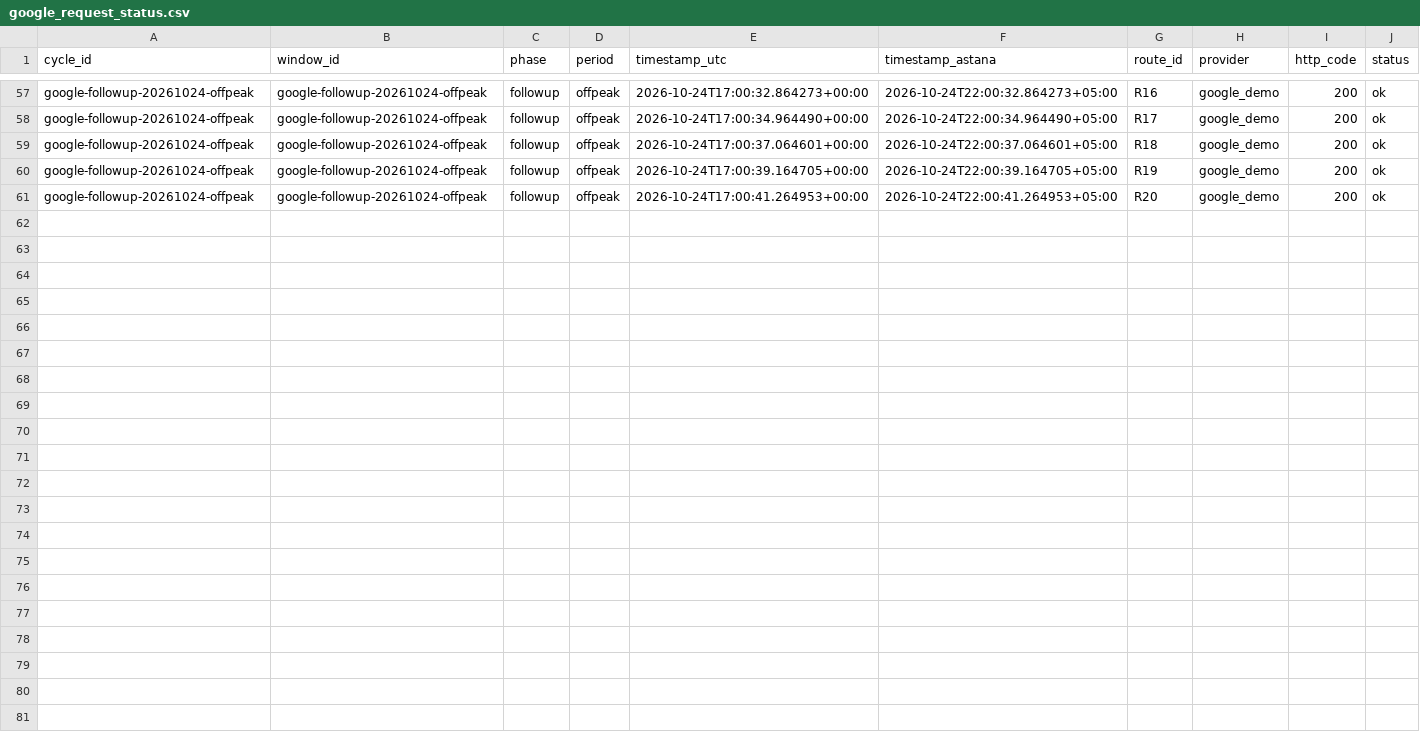
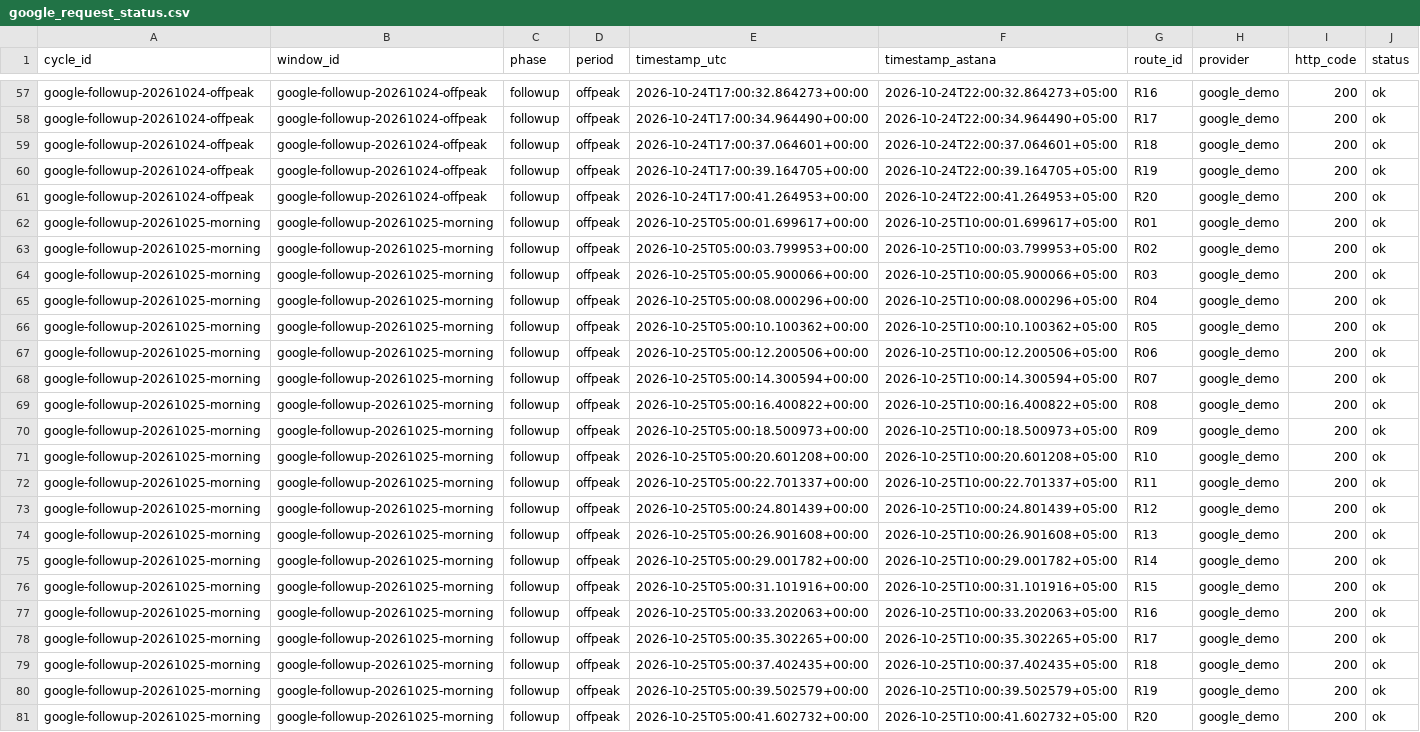
Before and after one commit to SuperFlyTK/rmt-a3-astana-data, a CSV file: google_request_status.csv, drawn as a sheet; only a part is shown, gaps mark what is left out.

```diff
--- a/google_request_status.csv
+++ b/google_request_status.csv
@@ -61 +61,21 @@ google-followup-20261024-offpeak,google-followup-20261024-offpeak,followup,offpe
 google-followup-20261024-offpeak,google-followup-20261024-offpeak,followup,offpeak,2026-10-24T17:00:41.264953+00:00,2026-10-24T22:00:41.264953+05:00,R20,google_demo,200,ok
+google-followup-20261025-morning,google-followup-20261025-morning,followup,offpeak,2026-10-25T05:00:01.699617+00:00,2026-10-25T10:00:01.699617+05:00,R01,google_demo,200,ok
+google-followup-20261025-morning,google-followup-20261025-morning,followup,offpeak,2026-10-25T05:00:03.799953+00:00,2026-10-25T10:00:03.799953+05:00,R02,google_demo,200,ok
+google-followup-20261025-morning,google-followup-20261025-morning,followup,offpeak,2026-10-25T05:00:05.900066+00:00,2026-10-25T10:00:05.900066+05:00,R03,google_demo,200,ok
+google-followup-20261025-morning,google-followup-20261025-morning,followup,offpeak,2026-10-25T05:00:08.000296+00:00,2026-10-25T10:00:08.000296+05:00,R04,google_demo,200,ok
+google-followup-20261025-morning,google-followup-20261025-morning,followup,offpeak,2026-10-25T05:00:10.100362+00:00,2026-10-25T10:00:10.100362+05:00,R05,google_demo,200,ok
+google-followup-20261025-morning,google-followup-20261025-morning,followup,offpeak,2026-10-25T05:00:12.200506+00:00,2026-10-25T10:00:12.200506+05:00,R06,google_demo,200,ok
+google-followup-20261025-morning,google-followup-20261025-morning,followup,offpeak,2026-10-25T05:00:14.300594+00:00,2026-10-25T10:00:14.300594+05:00,R07,google_demo,200,ok
+google-followup-20261025-morning,google-followup-20261025-morning,followup,offpeak,2026-10-25T05:00:16.400822+00:00,2026-10-25T10:00:16.400822+05:00,R08,google_demo,200,ok
+google-followup-20261025-morning,google-followup-20261025-morning,followup,offpeak,2026-10-25T05:00:18.500973+00:00,2026-10-25T10:00:18.500973+05:00,R09,google_demo,200,ok
+google-followup-20261025-morning,google-followup-20261025-morning,followup,offpeak,2026-10-25T05:00:20.601208+00:00,2026-10-25T10:00:20.601208+05:00,R10,google_demo,200,ok
+google-followup-20261025-morning,google-followup-20261025-morning,followup,offpeak,2026-10-25T05:00:22.701337+00:00,2026-10-25T10:00:22.701337+05:00,R11,google_demo,200,ok
+google-followup-20261025-morning,google-followup-20261025-morning,followup,offpeak,2026-10-25T05:00:24.801439+00:00,2026-10-25T10:00:24.801439+05:00,R12,google_demo,200,ok
+google-followup-20261025-morning,google-followup-20261025-morning,followup,offpeak,2026-10-25T05:00:26.901608+00:00,2026-10-25T10:00:26.901608+05:00,R13,google_demo,200,ok
+google-followup-20261025-morning,google-followup-20261025-morning,followup,offpeak,2026-10-25T05:00:29.001782+00:00,2026-10-25T10:00:29.001782+05:00,R14,google_demo,200,ok
+google-followup-20261025-morning,google-followup-20261025-morning,followup,offpeak,2026-10-25T05:00:31.101916+00:00,2026-10-25T10:00:31.101916+05:00,R15,google_demo,200,ok
+google-followup-20261025-morning,google-followup-20261025-morning,followup,offpeak,2026-10-25T05:00:33.202063+00:00,2026-10-25T10:00:33.202063+05:00,R16,google_demo,200,ok
+google-followup-20261025-morning,google-followup-20261025-morning,followup,offpeak,2026-10-25T05:00:35.302265+00:00,2026-10-25T10:00:35.302265+05:00,R17,google_demo,200,ok
+google-followup-20261025-morning,google-followup-20261025-morning,followup,offpeak,2026-10-25T05:00:37.402435+00:00,2026-10-25T10:00:37.402435+05:00,R18,google_demo,200,ok
+google-followup-20261025-morning,google-followup-20261025-morning,followup,offpeak,2026-10-25T05:00:39.502579+00:00,2026-10-25T10:00:39.502579+05:00,R19,google_demo,200,ok
+google-followup-20261025-morning,google-followup-20261025-morning,followup,offpeak,2026-10-25T05:00:41.602732+00:00,2026-10-25T10:00:41.602732+05:00,R20,google_demo,200,ok
```
Also changed, not shown: collection_windows.csv, google_ors_summary.csv, 3 other files.
